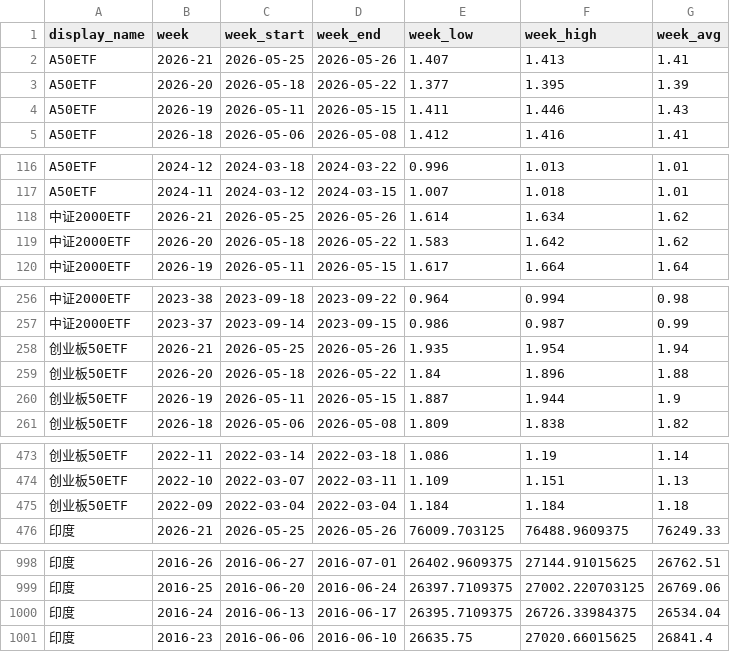
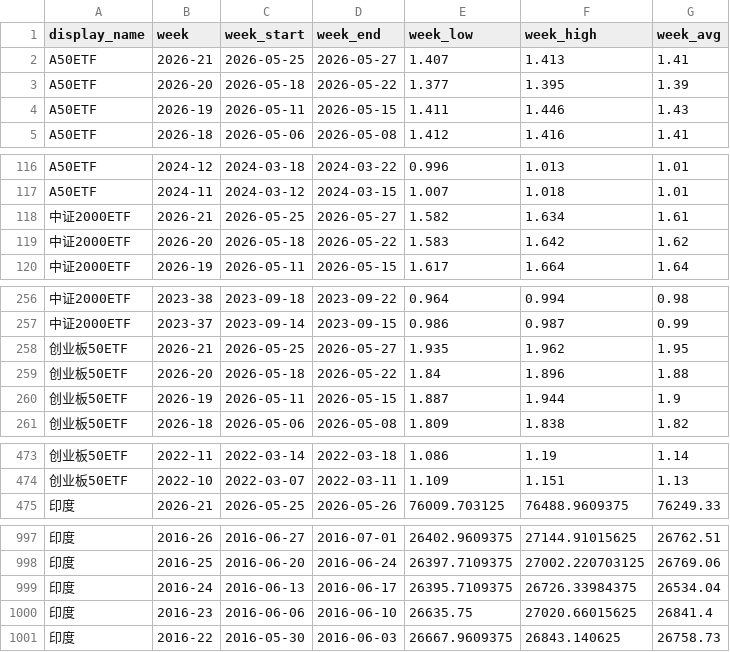
Before and after one commit to cc1024/market-data, a CSV file: data/weekly_summary.csv, drawn as a sheet; only a part is shown, gaps mark what is left out.

```diff
--- a/data/weekly_summary.csv
+++ b/data/weekly_summary.csv
@@ -1,3 +1,3 @@
 display_name,week,week_start,week_end,week_low,week_high,week_avg
-A50ETF,2026-21,2026-05-25,2026-05-26,1.407,1.413,1.41
+A50ETF,2026-21,2026-05-25,2026-05-27,1.407,1.413,1.41
 A50ETF,2026-20,2026-05-18,2026-05-22,1.377,1.395,1.39
@@ -117,3 +117,3 @@ A50ETF,2024-12,2024-03-18,2024-03-22,0.996,1.013,1.01
 A50ETF,2024-11,2024-03-12,2024-03-15,1.007,1.018,1.01
-中证2000ETF,2026-21,2026-05-25,2026-05-26,1.614,1.634,1.62
+中证2000ETF,2026-21,2026-05-25,2026-05-27,1.582,1.634,1.61
 中证2000ETF,2026-20,2026-05-18,2026-05-22,1.583,1.642,1.62
@@ -257,3 +257,3 @@ A50ETF,2024-11,2024-03-12,2024-03-15,1.007,1.018,1.01
 中证2000ETF,2023-37,2023-09-14,2023-09-15,0.986,0.987,0.99
-创业板50ETF,2026-21,2026-05-25,2026-05-26,1.935,1.954,1.94
+创业板50ETF,2026-21,2026-05-25,2026-05-27,1.935,1.962,1.95
 创业板50ETF,2026-20,2026-05-18,2026-05-22,1.84,1.896,1.88
@@ -474,3 +474,2 @@ A50ETF,2024-11,2024-03-12,2024-03-15,1.007,1.018,1.01
 创业板50ETF,2022-10,2022-03-07,2022-03-11,1.109,1.151,1.13
-创业板50ETF,2022-09,2022-03-04,2022-03-04,1.184,1.184,1.18
 印度,2026-21,2026-05-25,2026-05-26,76009.703125,76488.9609375,76249.33
@@ -1001 +1000,2 @@ A50ETF,2024-11,2024-03-12,2024-03-15,1.007,1.018,1.01
 印度,2016-23,2016-06-06,2016-06-10,26635.75,27020.66015625,26841.4
+印度,2016-22,2016-05-30,2016-06-03,26667.9609375,26843.140625,26758.73
```
Also changed, not shown: data/latest_prices.csv, data/latest_prices_display.csv, 10 other files.
